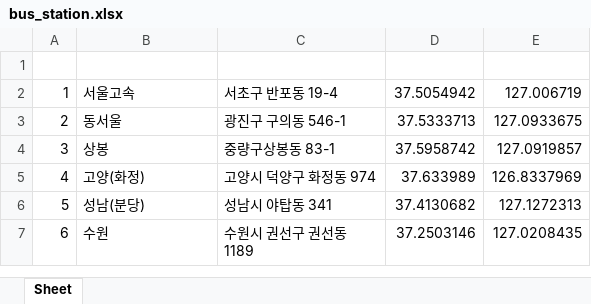
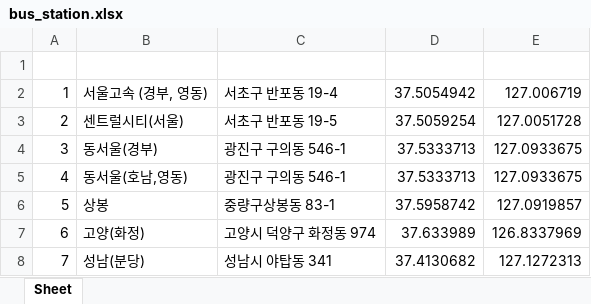
Before and after one commit to nijes/Mountain_100, an Excel workbook: hund_mountain/source/bus_station.xlsx, sheet Sheet, drawn as a sheet; only a part is shown; the shorter side is filled out with more unchanged rows; values as stored, in another font and other column widths than the file's, no borders; addresses are those after the commit; the diff names each change by its address in the sheet, - before the commit and + after, or states it on an @@ line.

```diff
--- a/hund_mountain/source/bus_station.xlsx (sheet Sheet)
+++ b/hund_mountain/source/bus_station.xlsx (sheet Sheet)
-B2: 서울고속
+B2: 서울고속 (경부, 영동)
+row 3: 2 | 센트럴시티(서울) | 서초구 반포동 19-5 | 37.5059254 | 127.0051728
@@ column A renumbered from row 4 down @@
-B4: 동서울
+B4: 동서울(경부)
+row 5: 4 | 동서울(호남,영동) | 광진구 구의동 546-1 | 37.5333713 | 127.0933675
```
Also changed, not shown: 8 other files.
